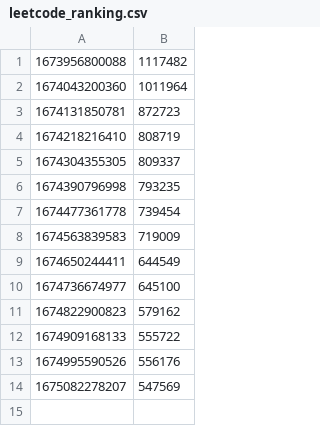
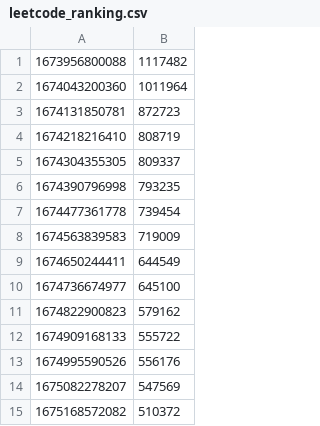
Before and after one commit to eunsour/leetcode, a CSV file: outputs/leetcode_ranking.csv, drawn as a sheet.

Commit message:
Upload file

```diff
--- a/outputs/leetcode_ranking.csv
+++ b/outputs/leetcode_ranking.csv
@@ -14 +14,2 @@
 1675082278207,547569
+1675168572082,510372
```
